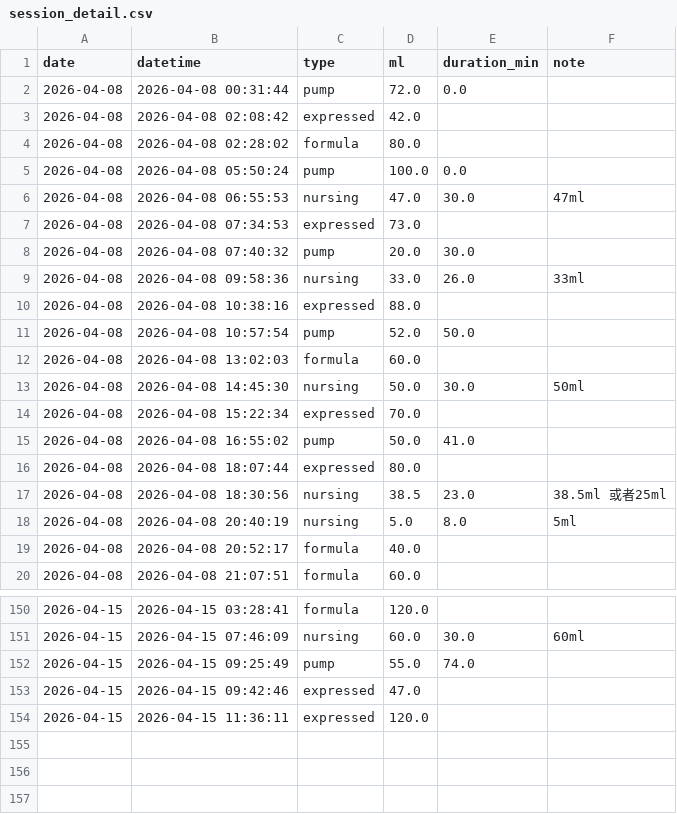
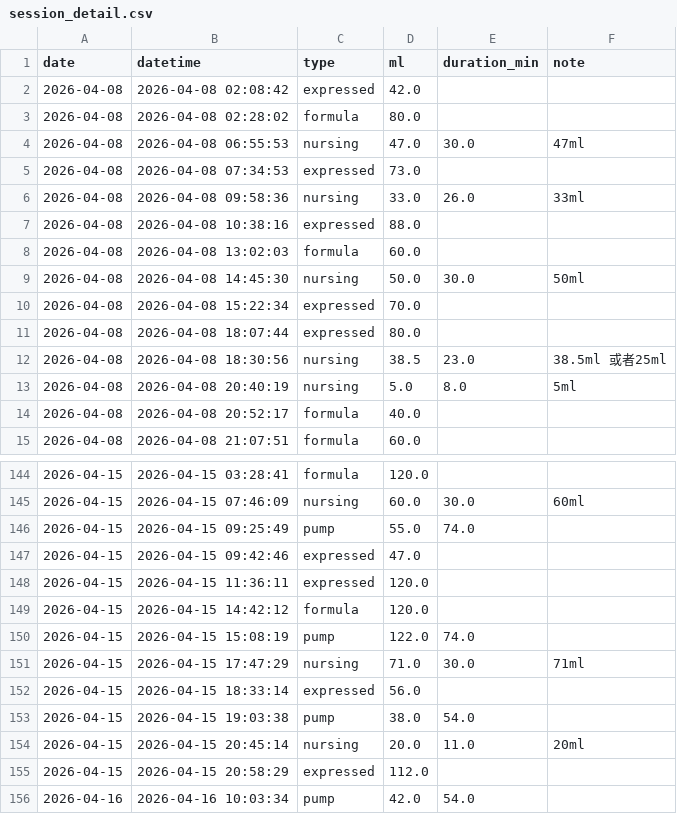
Before and after one commit to jaggiechu/breast-friend, a CSV file: session_detail.csv, drawn as a sheet; only a part is shown, gaps mark what is left out; removed rows and columns are numbered as before the commit, all else as after; the diff covers the shown part only; the diff names each change by its address in the sheet, - before the commit and + after, or states it on an @@ line.

```diff
--- a/session_detail.csv
+++ b/session_detail.csv
-row 2: 2026-04-08 | 2026-04-08 00:31:44 | pump | 72.0 | 0.0
-row 5: 2026-04-08 | 2026-04-08 05:50:24 | pump | 100.0 | 0.0
-row 8: 2026-04-08 | 2026-04-08 07:40:32 | pump | 20.0 | 30.0
-row 11: 2026-04-08 | 2026-04-08 10:57:54 | pump | 52.0 | 50.0
-row 15: 2026-04-08 | 2026-04-08 16:55:02 | pump | 50.0 | 41.0
+row 149: 2026-04-15 | 2026-04-15 14:42:12 | formula | 120.0
+row 150: 2026-04-15 | 2026-04-15 15:08:19 | pump | 122.0 | 74.0
+row 151: 2026-04-15 | 2026-04-15 17:47:29 | nursing | 71.0 | 30.0 | 71ml
+row 152: 2026-04-15 | 2026-04-15 18:33:14 | expressed | 56.0
+row 153: 2026-04-15 | 2026-04-15 19:03:38 | pump | 38.0 | 54.0
+row 154: 2026-04-15 | 2026-04-15 20:45:14 | nursing | 20.0 | 11.0 | 20ml
+row 155: 2026-04-15 | 2026-04-15 20:58:29 | expressed | 112.0
+row 156: 2026-04-16 | 2026-04-16 10:03:34 | pump | 42.0 | 54.0
```
Also changed, not shown: 1 removed row elsewhere in this file, daily_summary.csv, 1 other file.
